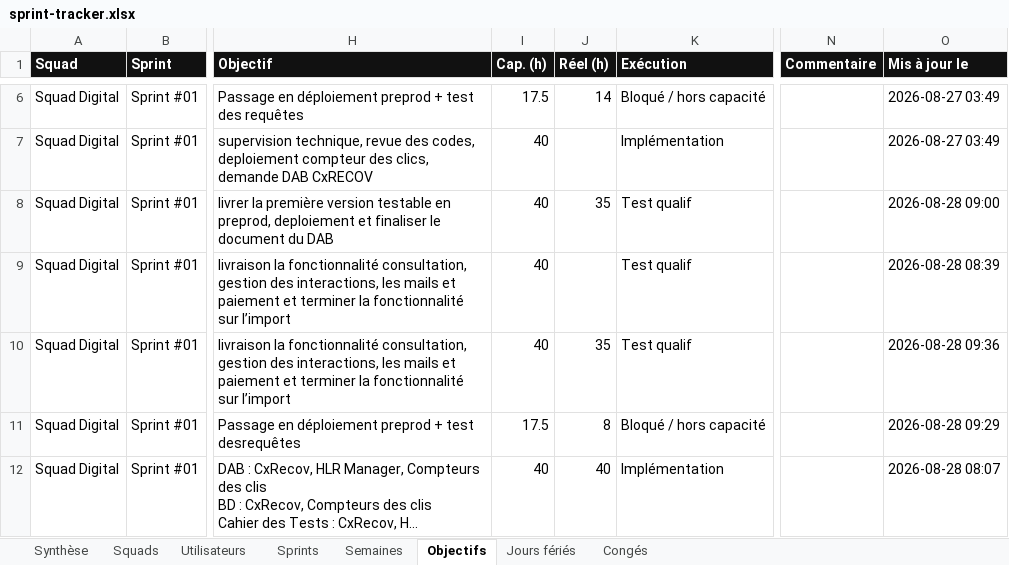
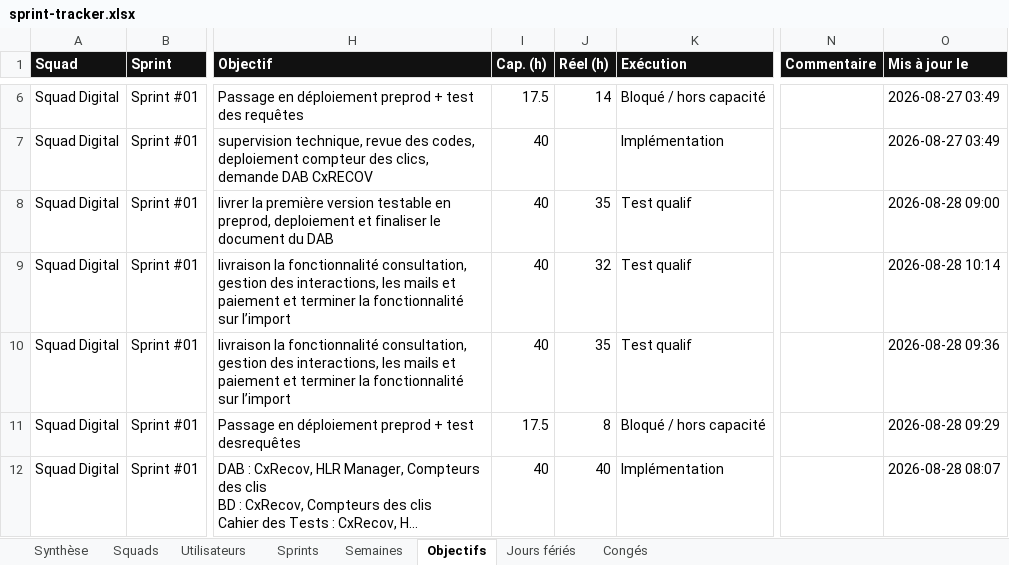
Before and after one commit to efoka24-ops/sprint-tracker, an Excel workbook: bd/sprint-tracker.xlsx, sheet Objectifs, drawn as a sheet; only a part is shown, gaps mark what is left out; long unchanged cells end in …; values as stored, in another font and other column widths than the file's, no borders; the diff names each change by its address in the sheet, - before the commit and + after, or states it on an @@ line.

Commit message:
bd : mise à jour d’un objectif

```diff
--- a/bd/sprint-tracker.xlsx (sheet Objectifs)
+++ b/bd/sprint-tracker.xlsx (sheet Objectifs)
-J9 (Réel (h)): (empty)
+J9 (Réel (h)): 32
-O9 (Mis à jour le): 2026-08-28 08:39
+O9 (Mis à jour le): 2026-08-28 10:14
```
Also changed, not shown: sheet Synthèse.
